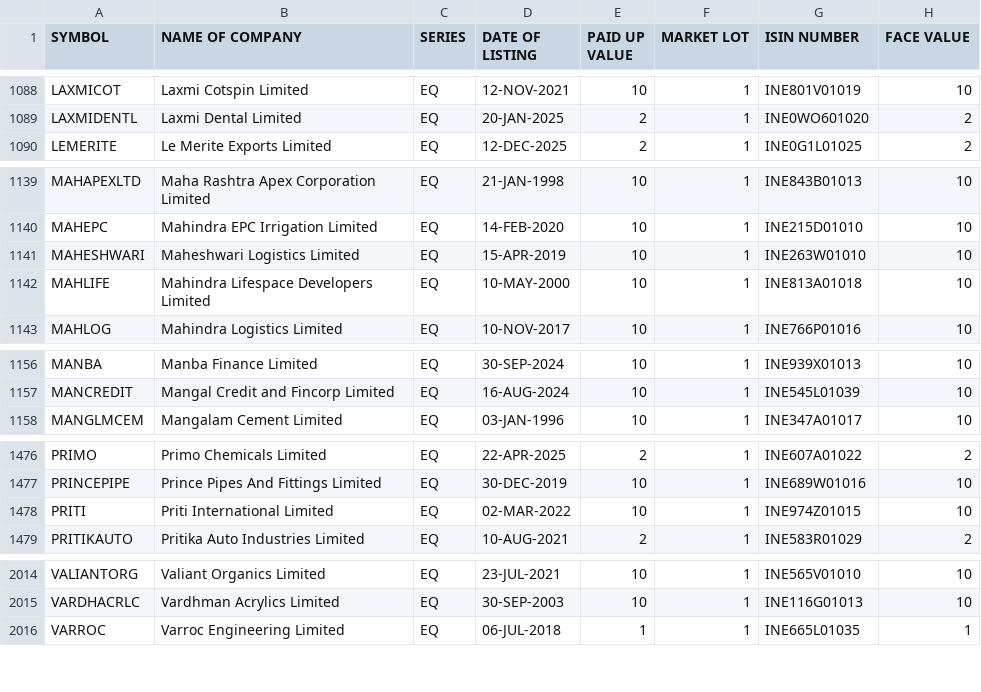
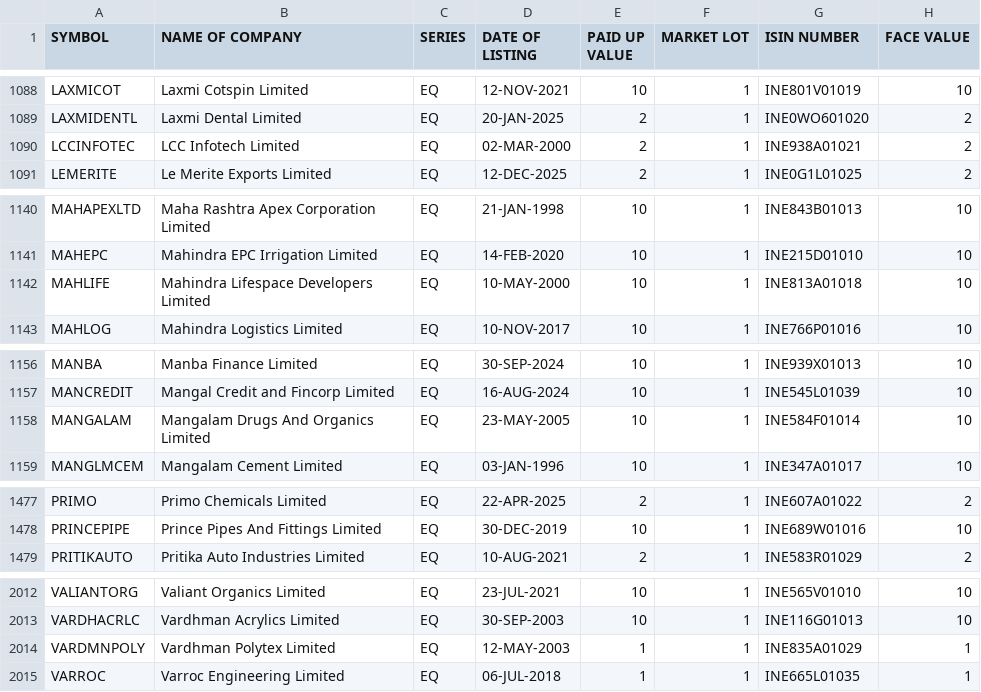
Before and after one commit to prayan2702/Streamlit_Momn_v13_Cached_DB, a CSV file: cache_angelone/EQUITY_L.csv, drawn as a sheet; only a part is shown, gaps mark what is left out; removed rows and columns are numbered as before the commit, all else as after; the diff covers the shown part only; the diff names each change by its address in the sheet, - before the commit and + after, or states it on an @@ line.

```diff
--- a/cache_angelone/EQUITY_L.csv
+++ b/cache_angelone/EQUITY_L.csv
+row 1090: LCCINFOTEC | LCC Infotech Limited | EQ | 02-MAR-2000 | 2 | 1 | INE938A01021 | 2
-row 1141: MAHESHWARI | Maheshwari Logistics Limited | EQ | 15-APR-2019 | 10 | 1 | INE263W01010 | 10
+row 1158: MANGALAM | Mangalam Drugs And Organics Limited | EQ | 23-MAY-2005 | 10 | 1 | INE584F01014 | 10
-row 1478: PRITI | Priti International Limited | EQ | 02-MAR-2022 | 10 | 1 | INE974Z01015 | 10
+row 2014: VARDMNPOLY | Vardhman Polytex Limited | EQ | 12-MAY-2003 | 1 | 1 | INE835A01029 | 1
```
Also changed, not shown: 2 added rows, 5 removed rows and 2 edited cells elsewhere in this file, 10 other files.
